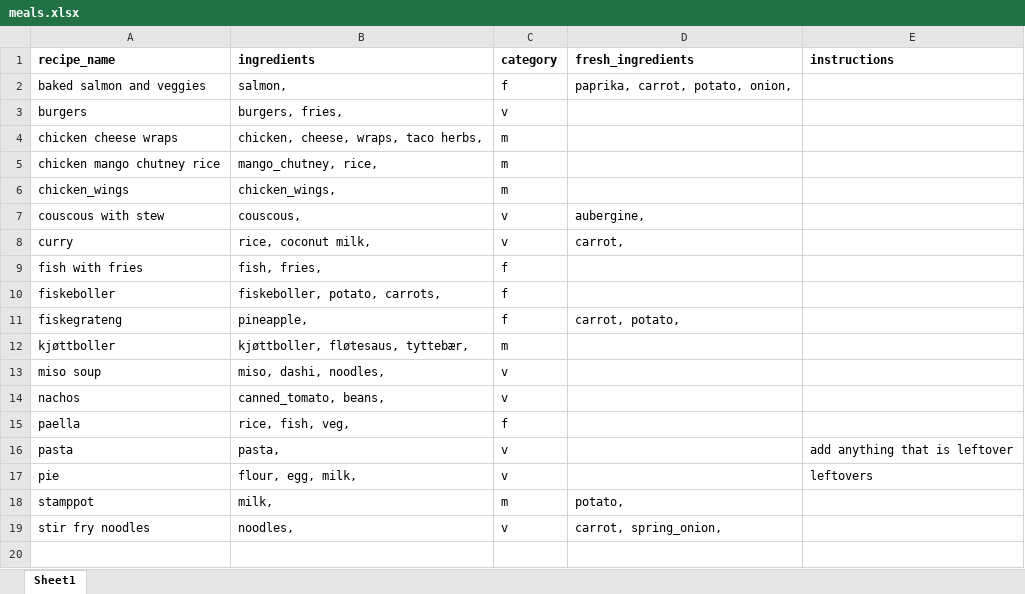
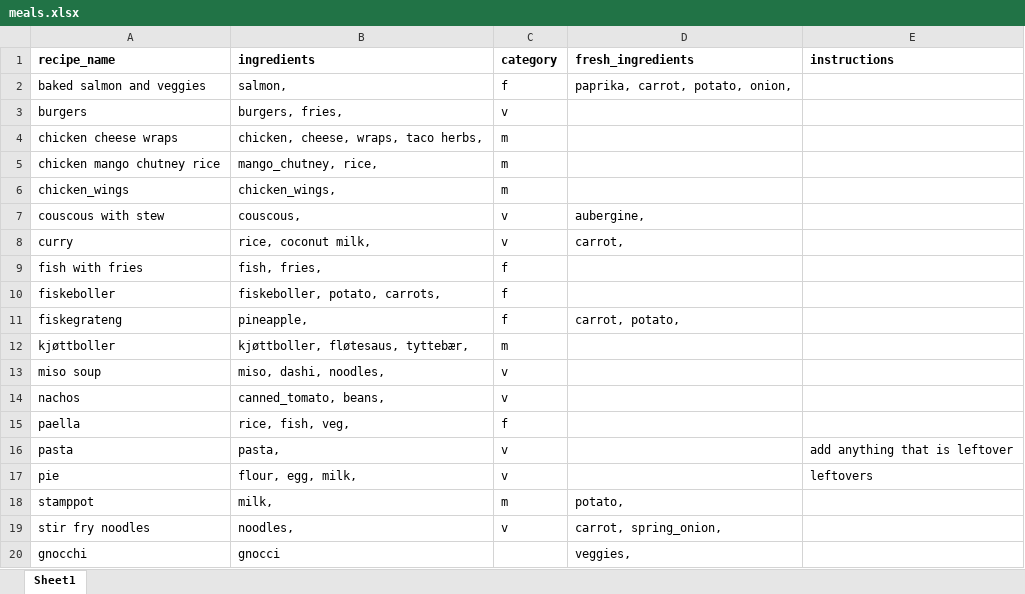
Before and after one commit to MayaComposer/meal_planner, an Excel workbook: data/meals.xlsx, sheet Sheet1, drawn as a sheet; values as stored, in another font and other column widths than the file's, no borders; the diff names each change by its address in the sheet, - before the commit and + after, or states it on an @@ line.

```diff
--- a/data/meals.xlsx (sheet Sheet1)
+++ b/data/meals.xlsx (sheet Sheet1)
+row 20: gnocchi | gnocci |  | veggies,
```
Also changed, not shown: 5 other files.
